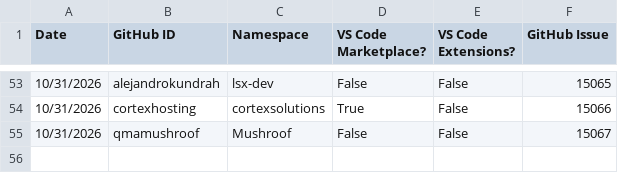
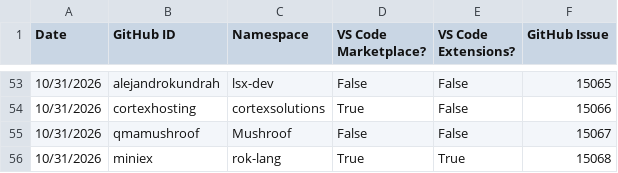
Before and after one commit to EclipseFdn/open-vsx.org, a CSV file: namespace-stats/namespace-stats.csv, drawn as a sheet; only a part is shown, gaps mark what is left out.

```diff
--- a/namespace-stats/namespace-stats.csv
+++ b/namespace-stats/namespace-stats.csv
@@ -55 +55,2 @@ Date, GitHub ID, Namespace, VS Code Marketplace?, VS Code Extensions?, GitHub Is
 10/31/2026,qmamushroof,Mushroof,False,False,15067
+10/31/2026,miniex,rok-lang,True,True,15068
```
